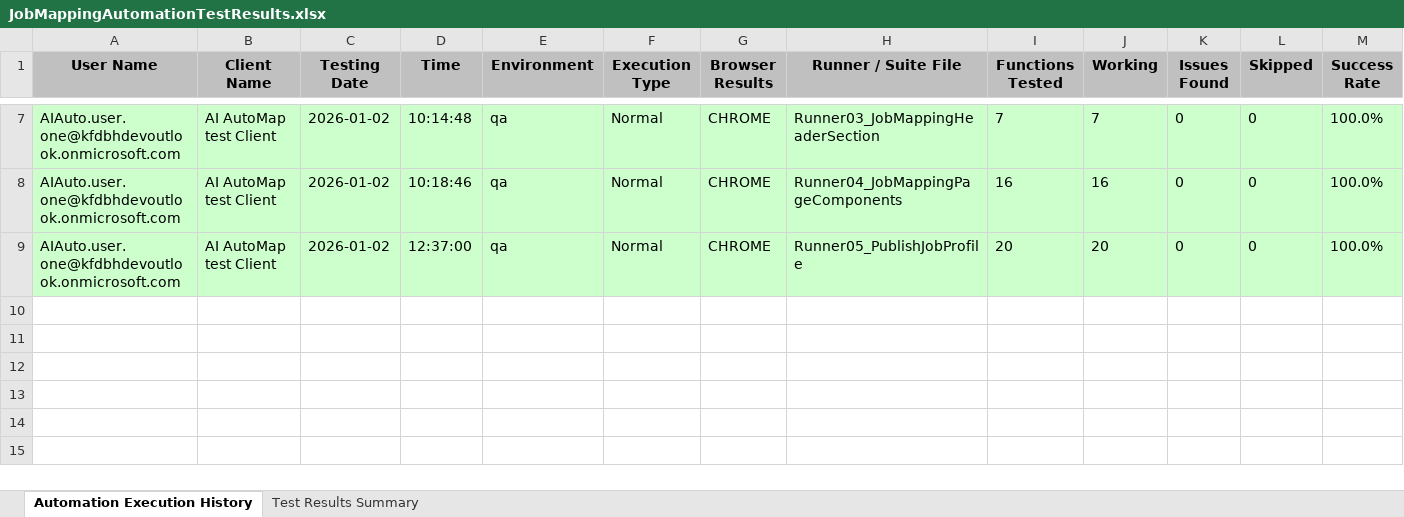
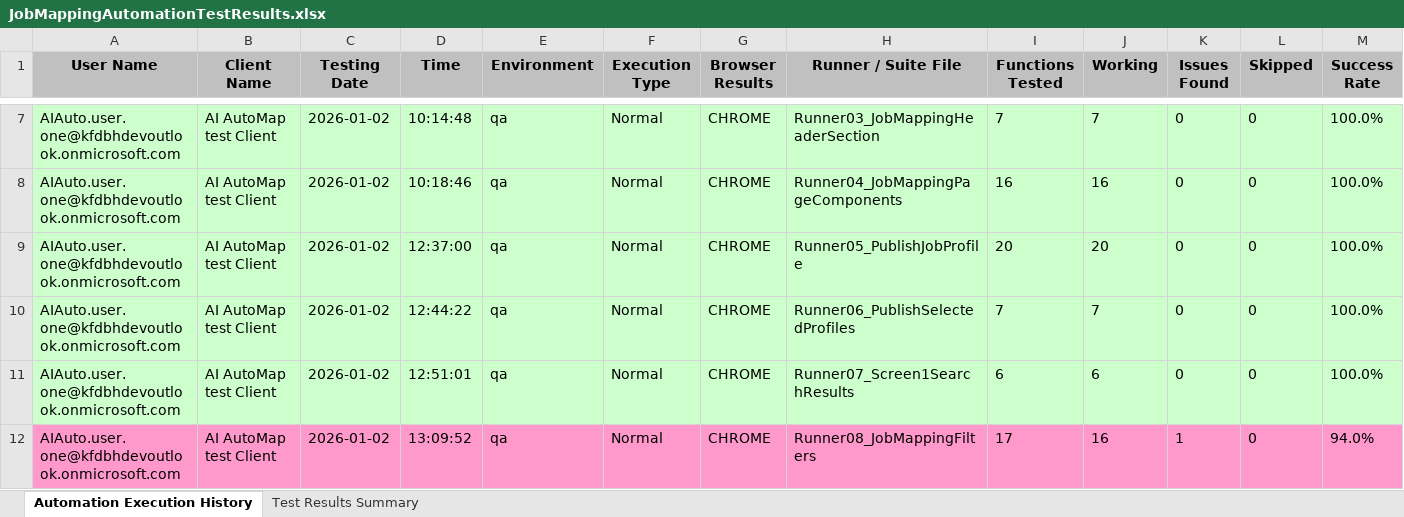
Before and after one commit to Naveen-moback-kf/JAM-e2e-automation, an Excel workbook: e2e-automation/ExcelReports/JobMappingAutomationTestResults.xlsx, sheet Automation Execution History, drawn as a sheet; only a part is shown, gaps mark what is left out; values as stored, in another font and other column widths than the file's, no borders; rows hold the shown columns only; the diff names each change by its address in the sheet, - before the commit and + after, or states it on an @@ line.

```diff
--- a/e2e-automation/ExcelReports/JobMappingAutomationTestResults.xlsx (sheet Automation Execution History)
+++ b/e2e-automation/ExcelReports/JobMappingAutomationTestResults.xlsx (sheet Automation Execution History)
+row 10: AIAuto.user.one@kfdbhdevoutlook.onmicrosoft.com | AI AutoMap test Client | 2026-01-02 | 12:44:22 | qa | Normal | CHROME | Runner06_PublishSelectedProfiles | 7 | 7 | 0 | 0 | 100.0%
+row 11: AIAuto.user.one@kfdbhdevoutlook.onmicrosoft.com | AI AutoMap test Client | 2026-01-02 | 12:51:01 | qa | Normal | CHROME | Runner07_Screen1SearchResults | 6 | 6 | 0 | 0 | 100.0%
+row 12: AIAuto.user.one@kfdbhdevoutlook.onmicrosoft.com | AI AutoMap test Client | 2026-01-02 | 13:09:52 | qa | Normal | CHROME | Runner08_JobMappingFilters | 17 | 16 | 1 | 0 | 94.0%
```
Also changed, not shown: sheet Test Results Summary, 1 other file.
